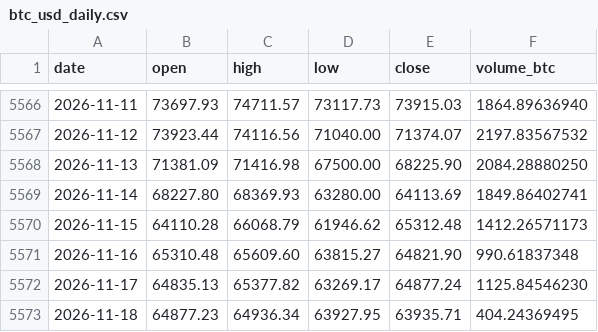
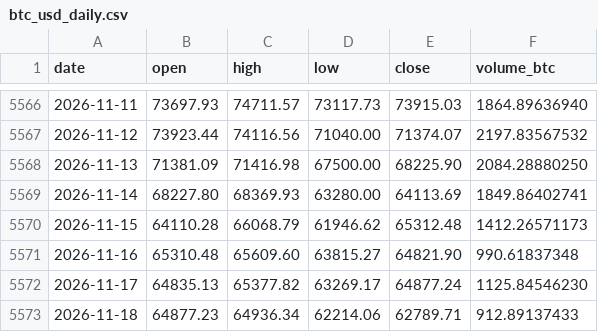
Before and after one commit to nateg511-wq/Daily-Weekly-Tracker, a CSV file: data/btc_usd_daily.csv, drawn as a sheet; only a part is shown, gaps mark what is left out.

```diff
--- a/data/btc_usd_daily.csv
+++ b/data/btc_usd_daily.csv
@@ -5572,2 +5572,2 @@ date,open,high,low,close,volume_btc
 2026-11-17,64835.13,65377.82,63269.17,64877.24,1125.84546230
-2026-11-18,64877.23,64936.34,63927.95,63935.71,404.24369495
+2026-11-18,64877.23,64936.34,62214.06,62789.71,912.89137433
```
Also changed, not shown: data/btc_usd_daily_full.csv, data/indicators_monthly.csv, 13 other files.
